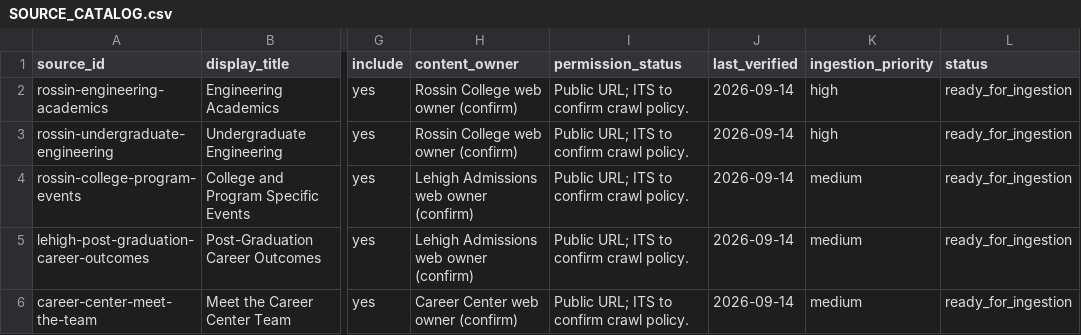
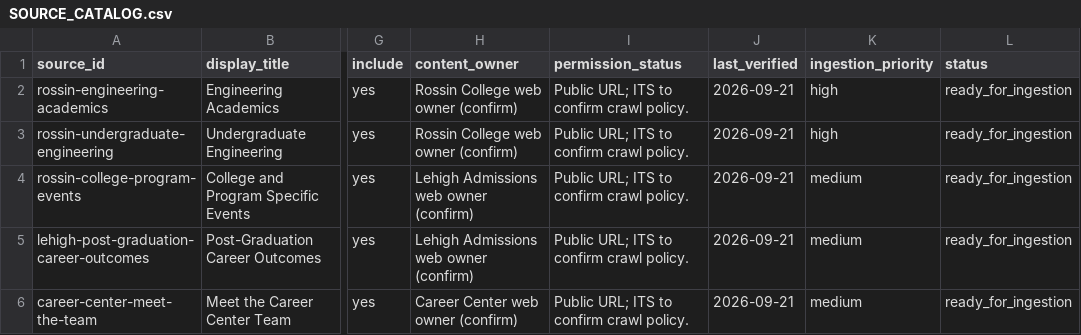
Before and after one commit to everett4320/AI_Chatbot_CSE280, a CSV file: christopher-handoff/backend-inputs/SOURCE_CATALOG.csv, drawn as a sheet; only a part is shown, gaps mark what is left out; the diff names each change by its address in the sheet, - before the commit and + after, or states it on an @@ line.

Commit message:
Prepare fixed-backend Christopher handoff

```diff
--- a/christopher-handoff/backend-inputs/SOURCE_CATALOG.csv
+++ b/christopher-handoff/backend-inputs/SOURCE_CATALOG.csv
-J2:J6 (last_verified): 2026-09-14
+J2:J6 (last_verified): 2026-09-21
```
Also changed, not shown: 16 other files.
